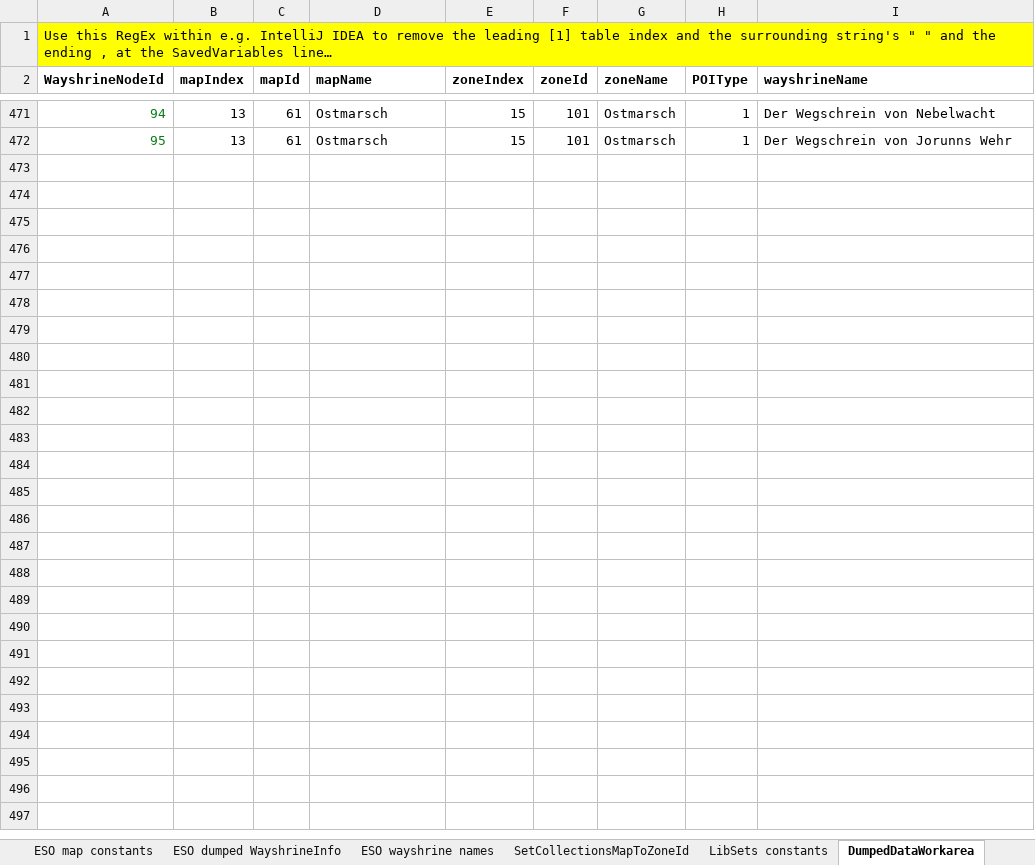
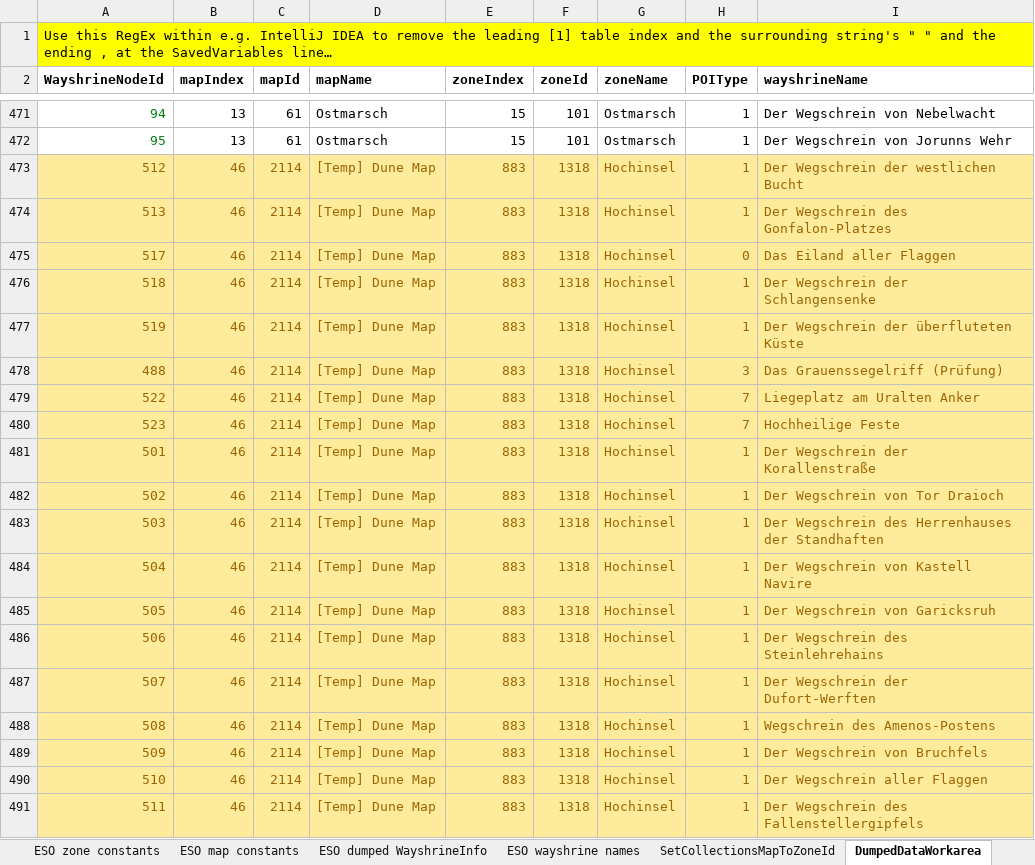
Before and after one commit to Baertram/LibSets, an Excel workbook: LibSets/LibSets_SetData.xlsx, sheet DumpedDataWorkarea, drawn as a sheet; only a part is shown, gaps mark what is left out; long unchanged cells end in …; values as stored, in another font and other column widths than the file's, no borders; the diff names each change by its address in the sheet, - before the commit and + after, or states it on an @@ line.

```diff
--- a/LibSets/LibSets_SetData.xlsx (sheet DumpedDataWorkarea)
+++ b/LibSets/LibSets_SetData.xlsx (sheet DumpedDataWorkarea)
+row 473: 512 | 46 | 2114 | [Temp] Dune Map | 883 | 1318 | Hochinsel | 1 | Der Wegschrein der westlichen Bucht
+row 474: 513 | 46 | 2114 | [Temp] Dune Map | 883 | 1318 | Hochinsel | 1 | Der Wegschrein des Gonfalon-Platzes
+row 475: 517 | 46 | 2114 | [Temp] Dune Map | 883 | 1318 | Hochinsel | 0 | Das Eiland aller Flaggen
+row 476: 518 | 46 | 2114 | [Temp] Dune Map | 883 | 1318 | Hochinsel | 1 | Der Wegschrein der Schlangensenke
+row 477: 519 | 46 | 2114 | [Temp] Dune Map | 883 | 1318 | Hochinsel | 1 | Der Wegschrein der überfluteten Küste
+row 478: 488 | 46 | 2114 | [Temp] Dune Map | 883 | 1318 | Hochinsel | 3 | Das Grauenssegelriff (Prüfung)
+row 479: 522 | 46 | 2114 | [Temp] Dune Map | 883 | 1318 | Hochinsel | 7 | Liegeplatz am Uralten Anker
+row 480: 523 | 46 | 2114 | [Temp] Dune Map | 883 | 1318 | Hochinsel | 7 | Hochheilige Feste
+row 481: 501 | 46 | 2114 | [Temp] Dune Map | 883 | 1318 | Hochinsel | 1 | Der Wegschrein der Korallenstraße
+row 482: 502 | 46 | 2114 | [Temp] Dune Map | 883 | 1318 | Hochinsel | 1 | Der Wegschrein von Tor Draioch
+row 483: 503 | 46 | 2114 | [Temp] Dune Map | 883 | 1318 | Hochinsel | 1 | Der Wegschrein des Herrenhauses der Standhaften
+row 484: 504 | 46 | 2114 | [Temp] Dune Map | 883 | 1318 | Hochinsel | 1 | Der Wegschrein von Kastell Navire
+row 485: 505 | 46 | 2114 | [Temp] Dune Map | 883 | 1318 | Hochinsel | 1 | Der Wegschrein von Garicksruh
+row 486: 506 | 46 | 2114 | [Temp] Dune Map | 883 | 1318 | Hochinsel | 1 | Der Wegschrein des Steinlehrehains
+row 487: 507 | 46 | 2114 | [Temp] Dune Map | 883 | 1318 | Hochinsel | 1 | Der Wegschrein der Dufort-Werften
+row 488: 508 | 46 | 2114 | [Temp] Dune Map | 883 | 1318 | Hochinsel | 1 | Wegschrein des Amenos-Postens
+row 489: 509 | 46 | 2114 | [Temp] Dune Map | 883 | 1318 | Hochinsel | 1 | Der Wegschrein von Bruchfels
+row 490: 510 | 46 | 2114 | [Temp] Dune Map | 883 | 1318 | Hochinsel | 1 | Der Wegschrein aller Flaggen
+row 491: 511 | 46 | 2114 | [Temp] Dune Map | 883 | 1318 | Hochinsel | 1 | Der Wegschrein des Fallenstellergipfels
```
Also changed, not shown: sheet ESO dumped ZoneData, sheet Sets data, sheet ESO dumped WayshrineInfo, sheet ESO wayshrine names, sheet ESO Dungeon constants, sheet ESO zone constants, 3 more sheets, other sheet tabs, formulas that keep their value, hidden cells, 5 other files.
